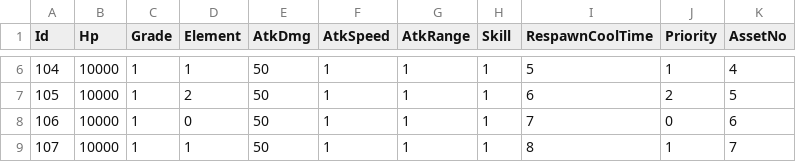
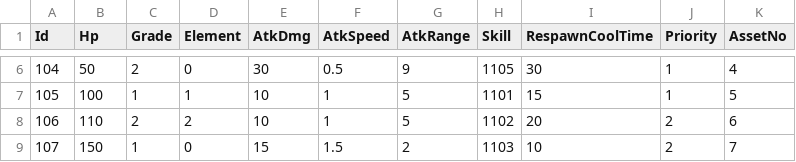
Before and after one commit to kun0530/FingerDefense, a CSV file: Assets/Resources/DataTable/PlayerCharacterTable.csv, drawn as a sheet; only a part is shown, gaps mark what is left out; the diff covers the shown part only.

```diff
--- a/Assets/Resources/DataTable/PlayerCharacterTable.csv
+++ b/Assets/Resources/DataTable/PlayerCharacterTable.csv
@@ -6,4 +6,4 @@ Id,Hp,Grade,Element,AtkDmg,AtkSpeed,AtkRange,Skill,RespawnCoolTime,Priority,Asse
-104,10000,1,1,50,1,1,1,5,1,4
-105,10000,1,2,50,1,1,1,6,2,5
-106,10000,1,0,50,1,1,1,7,0,6
-107,10000,1,1,50,1,1,1,8,1,7
+104,50,2,0,30,0.5,9,1105,30,1,4
+105,100,1,1,10,1,5,1101,15,1,5
+106,110,2,2,10,1,5,1102,20,2,6
+107,150,1,0,15,1.5,2,1103,10,2,7
```
Also changed, not shown: 31 edited cells elsewhere in this file, Assets/Resources/DataTable/MonsterTable.csv, Assets/Resources/DataTable/WaveTable.csv, 10 other files.
